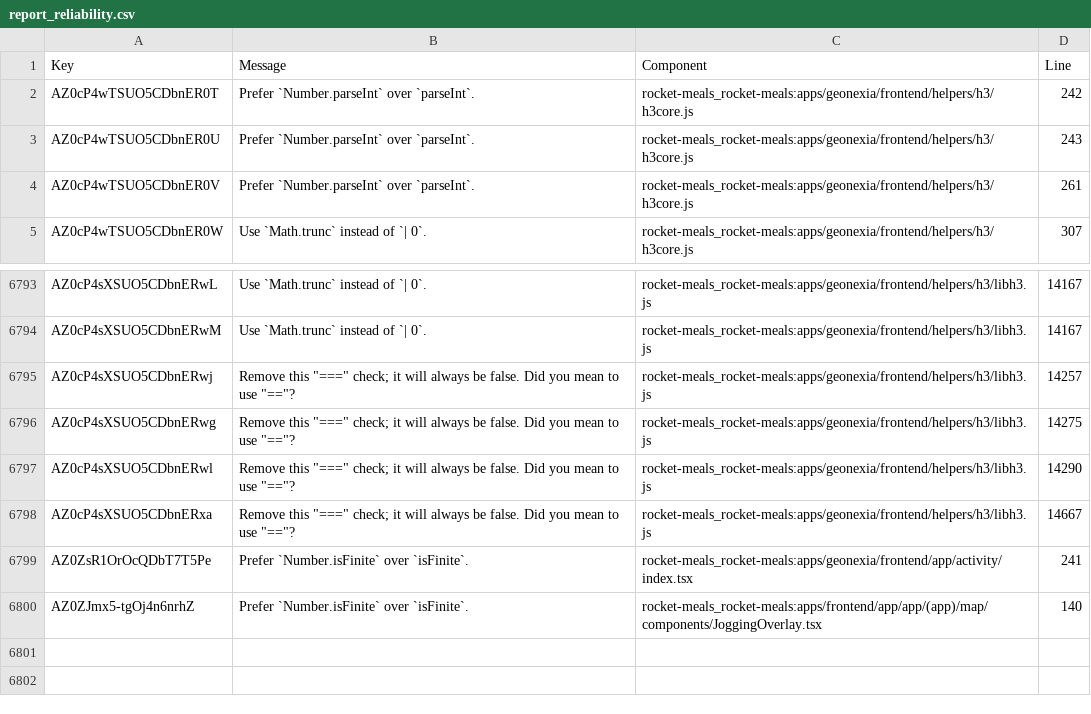
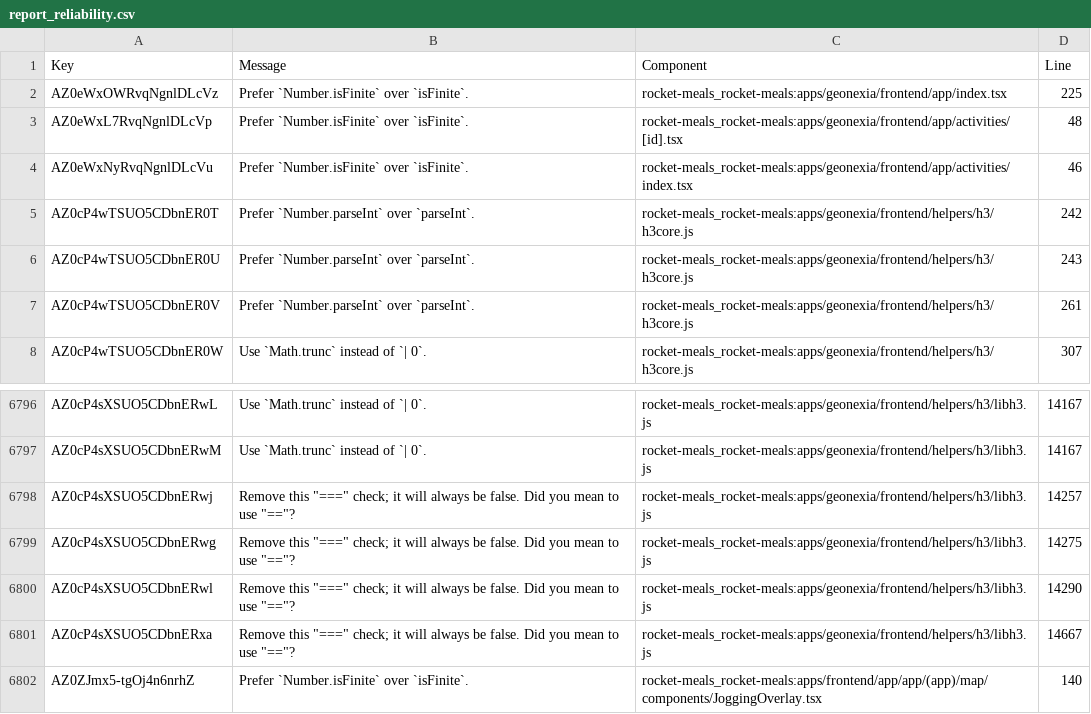
Before and after one commit to rocket-meals/swosy, a CSV file: reports/sonarCloud/report_reliability.csv, drawn as a sheet; only a part is shown, gaps mark what is left out; removed rows and columns are numbered as before the commit, all else as after; the diff names each change by its address in the sheet, - before the commit and + after, or states it on an @@ line.

```diff
--- a/reports/sonarCloud/report_reliability.csv
+++ b/reports/sonarCloud/report_reliability.csv
+row 2: AZ0eWxOWRvqNgnlDLcVz | Prefer `Number.isFinite` over `isFinite`. | rocket-meals_rocket-meals:apps/geonexia/frontend/app/index.tsx | 225
+row 3: AZ0eWxL7RvqNgnlDLcVp | Prefer `Number.isFinite` over `isFinite`. | rocket-meals_rocket-meals:apps/geonexia/frontend/app/activities/[id].tsx | 48
+row 4: AZ0eWxNyRvqNgnlDLcVu | Prefer `Number.isFinite` over `isFinite`. | rocket-meals_rocket-meals:apps/geonexia/frontend/app/activities/index.tsx | 46
-row 6799: AZ0ZsR1OrOcQDbT7T5Pe | Prefer `Number.isFinite` over `isFinite`. | rocket-meals_rocket-meals:apps/geonexia/frontend/app/activity/index.tsx | 241
```
Also changed, not shown: 2 other files.
